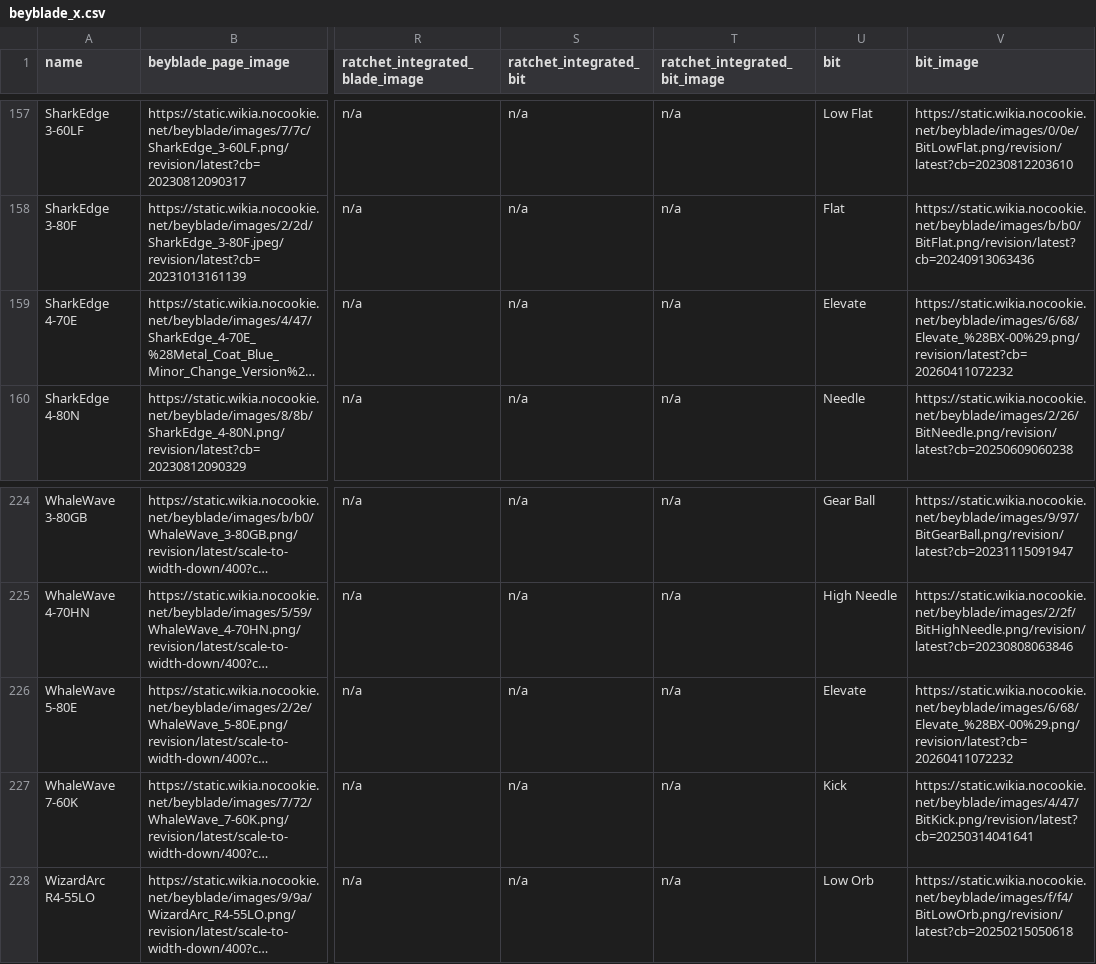
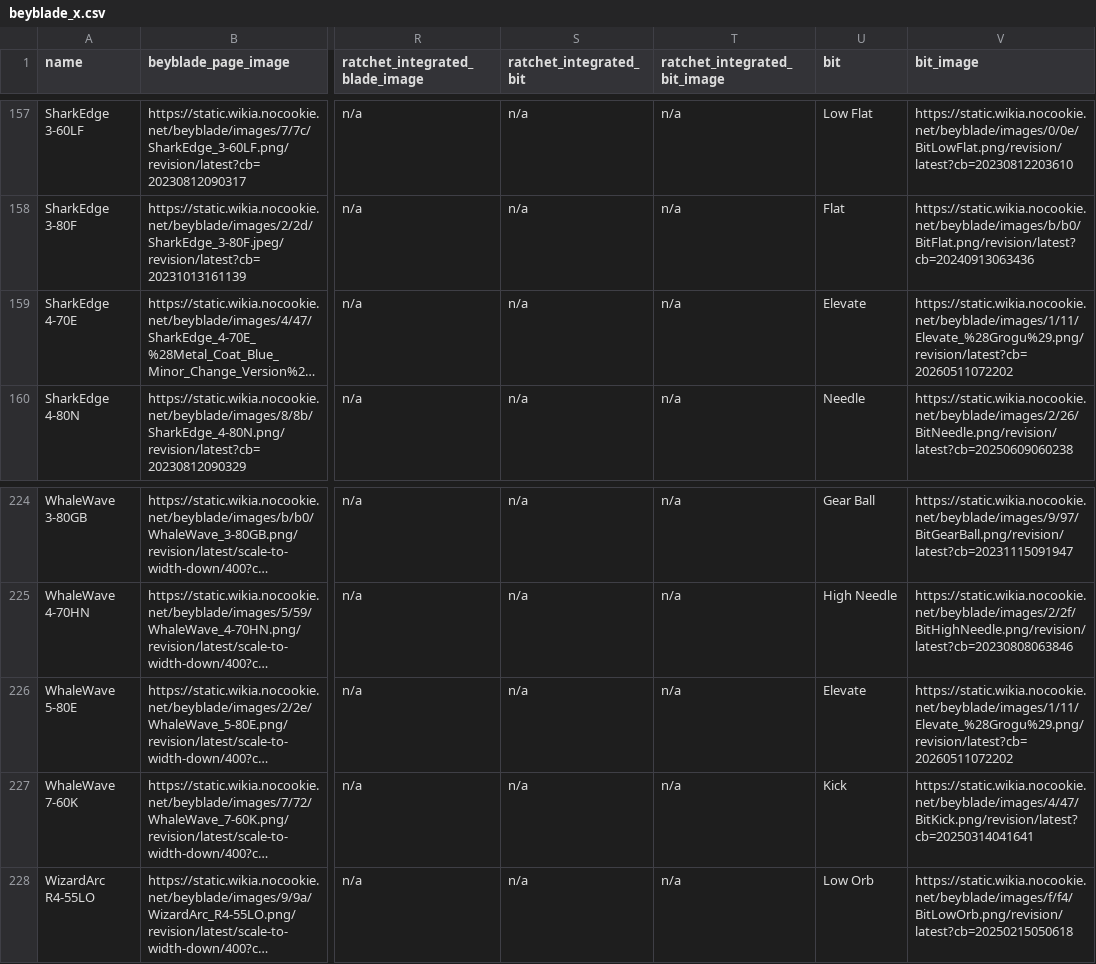
Before and after one commit to OneDime/Software-Beyblade, a CSV file: beyblade_x.csv, drawn as a sheet; only a part is shown, gaps mark what is left out; long unchanged cells end in …; the diff covers the shown part only; the diff names each change by its address in the sheet, - before the commit and + after, or states it on an @@ line.

```diff
--- a/beyblade_x.csv
+++ b/beyblade_x.csv
-V159 (bit_image): https://static.wikia.nocookie.net/beyblade/images/6/68/Elevate_%28BX-00%29.png/revision/latest?cb=20260411072232
+V159 (bit_image): https://static.wikia.nocookie.net/beyblade/images/1/11/Elevate_%28Grogu%29.png/revision/latest?cb=20260511072202
-V226 (bit_image): https://static.wikia.nocookie.net/beyblade/images/6/68/Elevate_%28BX-00%29.png/revision/latest?cb=20260411072232
+V226 (bit_image): https://static.wikia.nocookie.net/beyblade/images/1/11/Elevate_%28Grogu%29.png/revision/latest?cb=20260511072202
```
Also changed, not shown: 5 edited cells elsewhere in this file, 2 other files.
